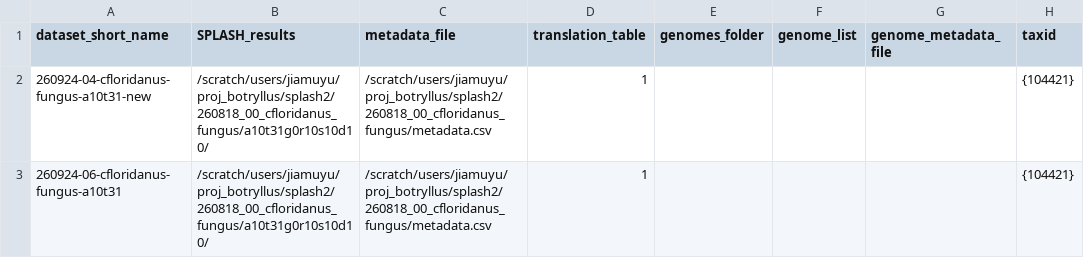
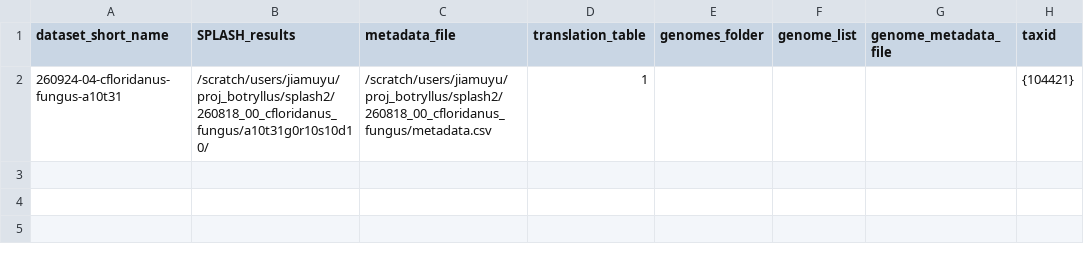
Before and after one commit to chstellar/flash26, a CSV file: 260923_00_cfloridanus_fungus.csv, drawn as a sheet.

```diff
--- a/260923_00_cfloridanus_fungus.csv
+++ b/260923_00_cfloridanus_fungus.csv
@@ -1,3 +1,2 @@
 dataset_short_name,SPLASH_results,metadata_file,translation_table,genomes_folder,genome_list,genome_metadata_file,taxid
-260924-04-cfloridanus-fungus-a10t31-new,/scratch/users/jiamuyu/proj_botryllus/splash2/260818_00_cfloridanus_fungus/a10t31g0r10s10d10/,/scratch/users/jiamuyu/proj_botryllus/splash2/260818_00_cfloridanus_fungus/metadata.csv,1,,,,{104421}
-260924-06-cfloridanus-fungus-a10t31,/scratch/users/jiamuyu/proj_botryllus/splash2/260818_00_cfloridanus_fungus/a10t31g0r10s10d10/,/scratch/users/jiamuyu/proj_botryllus/splash2/260818_00_cfloridanus_fungus/metadata.csv,1,,,,{104421}
+260924-04-cfloridanus-fungus-a10t31,/scratch/users/jiamuyu/proj_botryllus/splash2/260818_00_cfloridanus_fungus/a10t31g0r10s10d10/,/scratch/users/jiamuyu/proj_botryllus/splash2/260818_00_cfloridanus_fungus/metadata.csv,1,,,,{104421}
```
Also changed, not shown: 260921_00_cfloridanus_fungus.csv, 6 other files.
